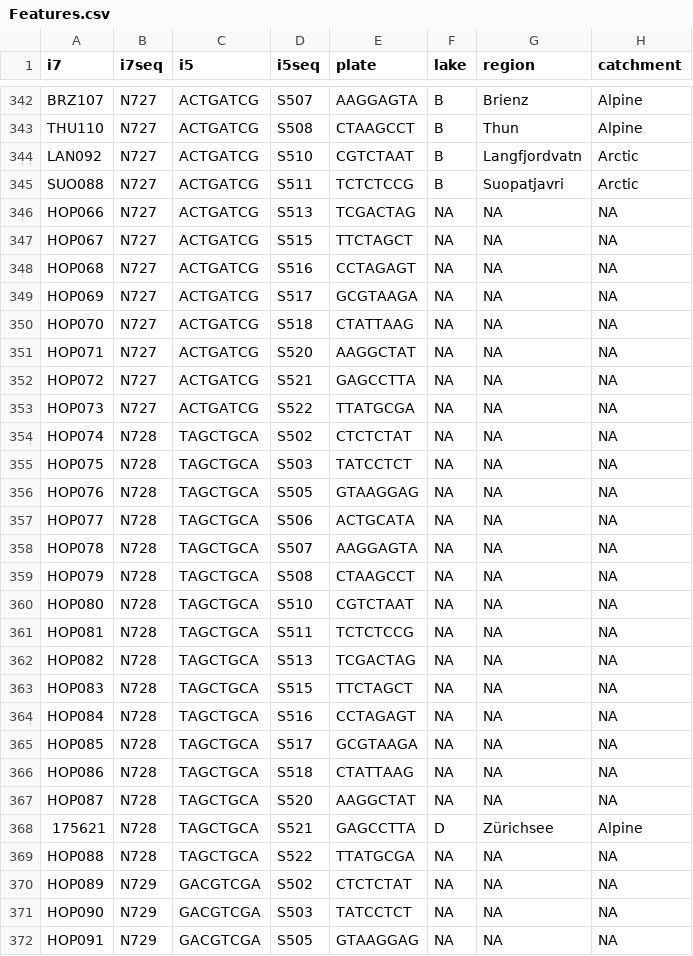
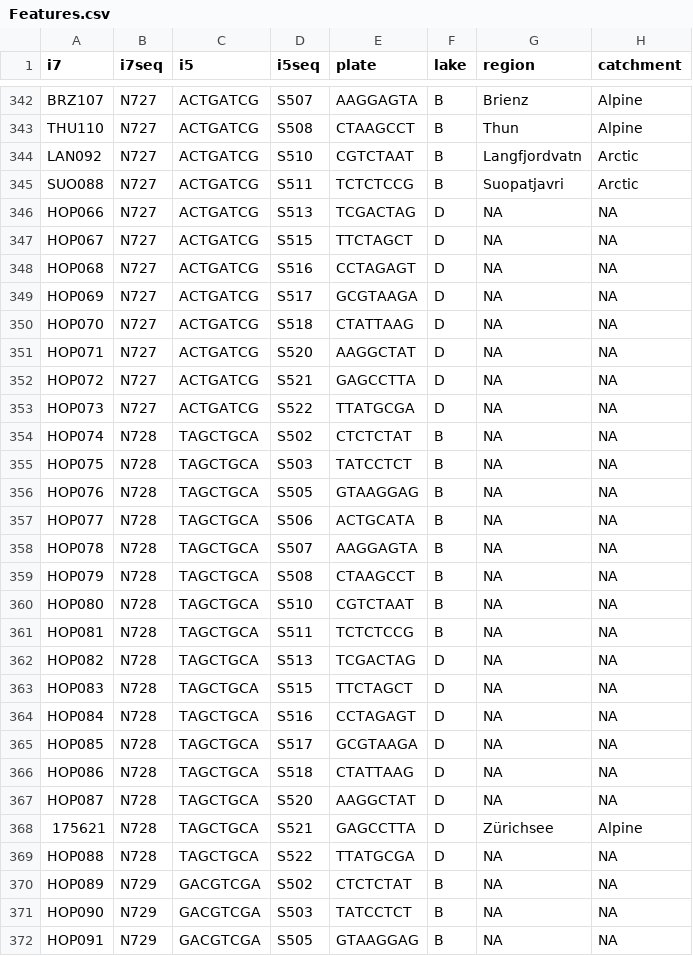
Before and after one commit to IgnasiLucas/cophyhopa, a CSV file: results/2021-11-23/Features.csv, drawn as a sheet; only a part is shown, gaps mark what is left out; the diff covers the shown part only; the diff names each change by its address in the sheet, - before the commit and + after, or states it on an @@ line.

Commit message:
Satisfied with some exploration of available data.

```diff
--- a/results/2021-11-23/Features.csv
+++ b/results/2021-11-23/Features.csv
-F346:F353 (lake): NA
+F346:F353 (lake): D
-F354:F361 (lake): NA
+F354:F361 (lake): B
-F362:F367 (lake): NA
+F362:F367 (lake): D
-F369 (lake): NA
+F369 (lake): D
-F370:F372 (lake): NA
+F370:F372 (lake): B
```
Also changed, not shown: 78 edited cells elsewhere in this file, 3 other files.
